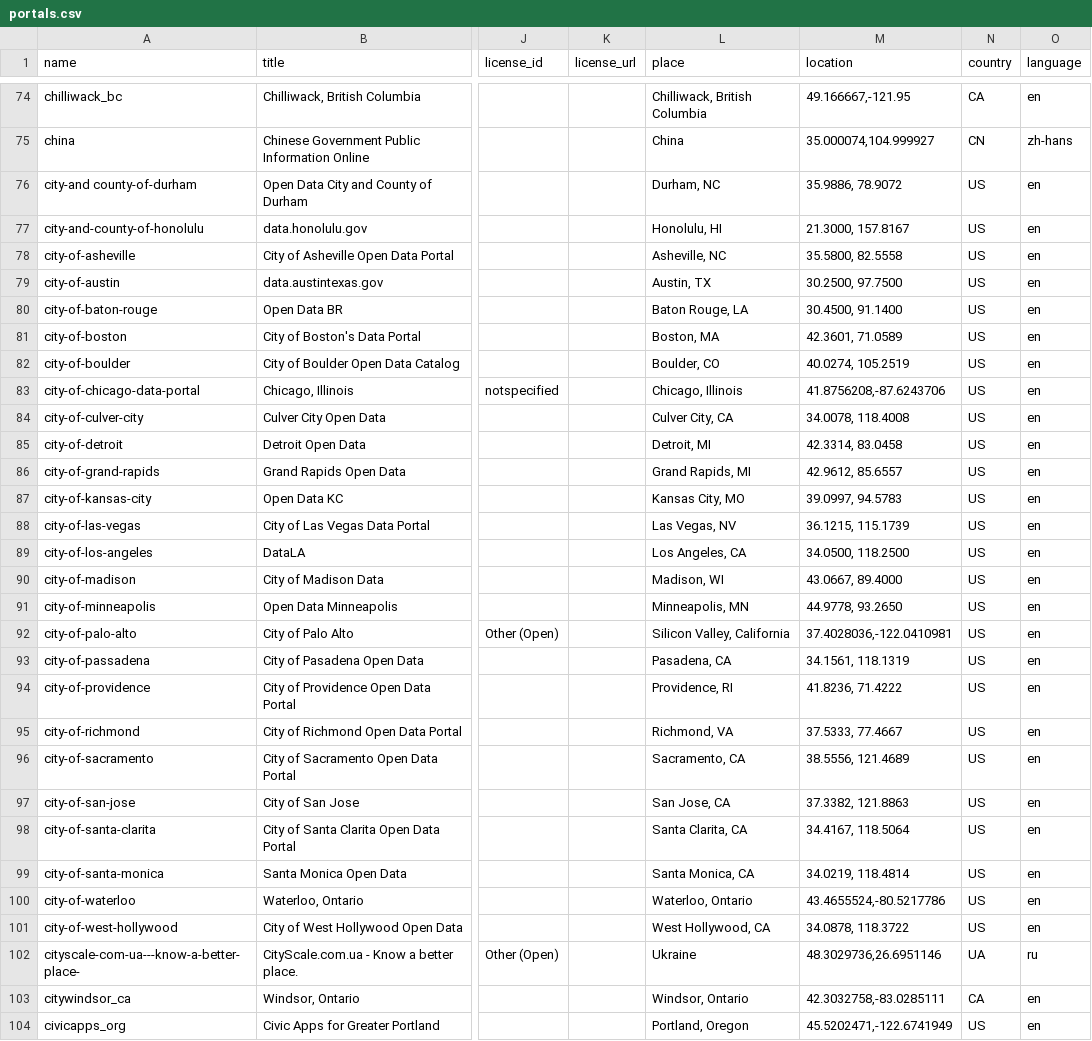
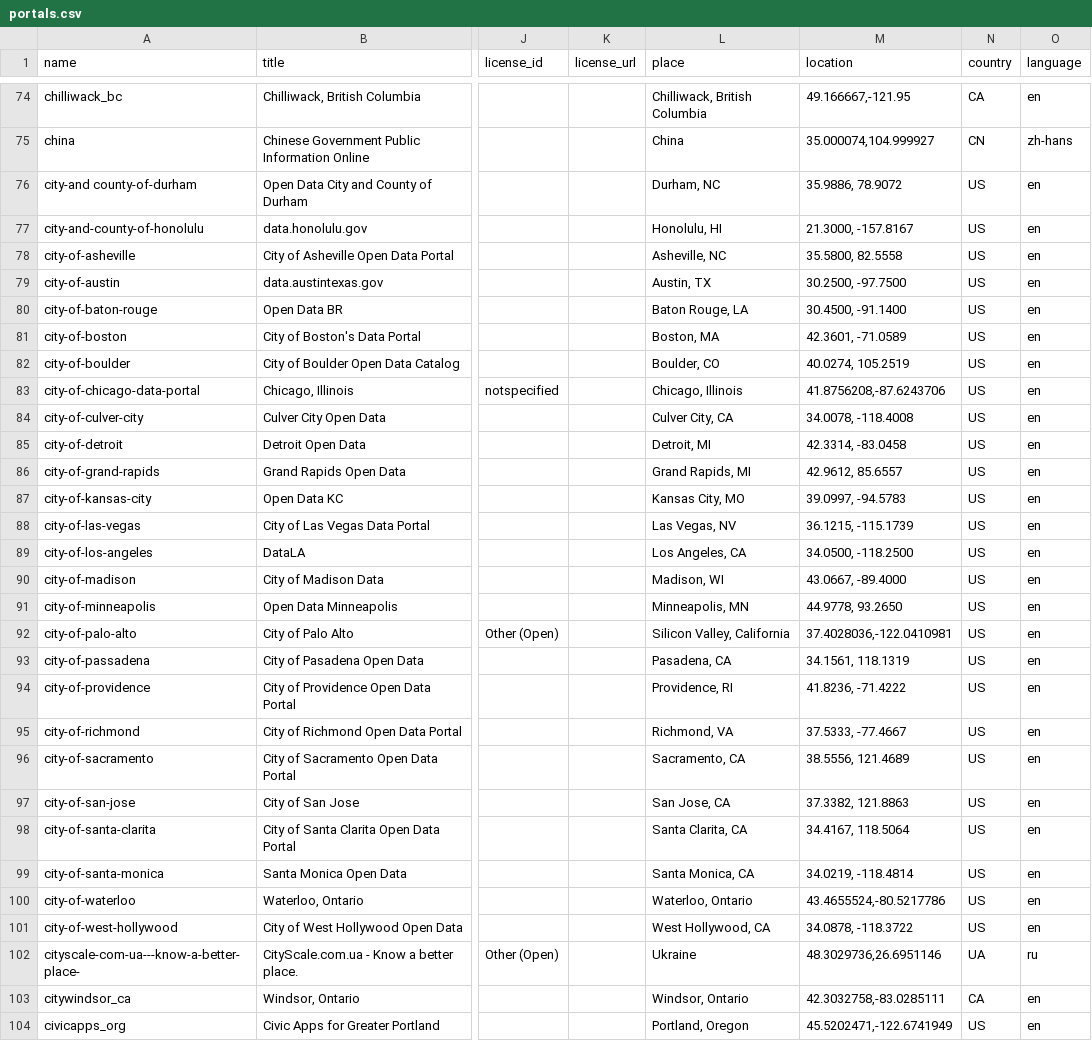
Before and after one commit to okfn/dataportals.org, a CSV file: data/portals.csv, drawn as a sheet; only a part is shown, gaps mark what is left out; the diff covers the shown part only; the diff names each change by its address in the sheet, - before the commit and + after, or states it on an @@ line.

Commit message:
#48 data updates - fixing lat/long
many US portals were showing up in oceans/China due to the second
coordinate being non-negative

```diff
--- a/data/portals.csv
+++ b/data/portals.csv
-M77 (location): 21.3000, 157.8167
+M77 (location): 21.3000, -157.8167
-M79 (location): 30.2500, 97.7500
+M79 (location): 30.2500, -97.7500
-M80 (location): 30.4500, 91.1400
+M80 (location): 30.4500, -91.1400
-M81 (location): 42.3601, 71.0589
+M81 (location): 42.3601, -71.0589
-M84 (location): 34.0078, 118.4008
+M84 (location): 34.0078, -118.4008
-M85 (location): 42.3314, 83.0458
+M85 (location): 42.3314, -83.0458
-M87 (location): 39.0997, 94.5783
+M87 (location): 39.0997, -94.5783
-M88 (location): 36.1215, 115.1739
+M88 (location): 36.1215, -115.1739
-M89 (location): 34.0500, 118.2500
+M89 (location): 34.0500, -118.2500
-M90 (location): 43.0667, 89.4000
+M90 (location): 43.0667, -89.4000
-M94 (location): 41.8236, 71.4222
+M94 (location): 41.8236, -71.4222
-M95 (location): 37.5333, 77.4667
+M95 (location): 37.5333, -77.4667
-M99 (location): 34.0219, 118.4814
+M99 (location): 34.0219, -118.4814
-M101 (location): 34.0878, 118.3722
+M101 (location): 34.0878, -118.3722
```
Also changed, not shown: 4 edited cells elsewhere in this file.
